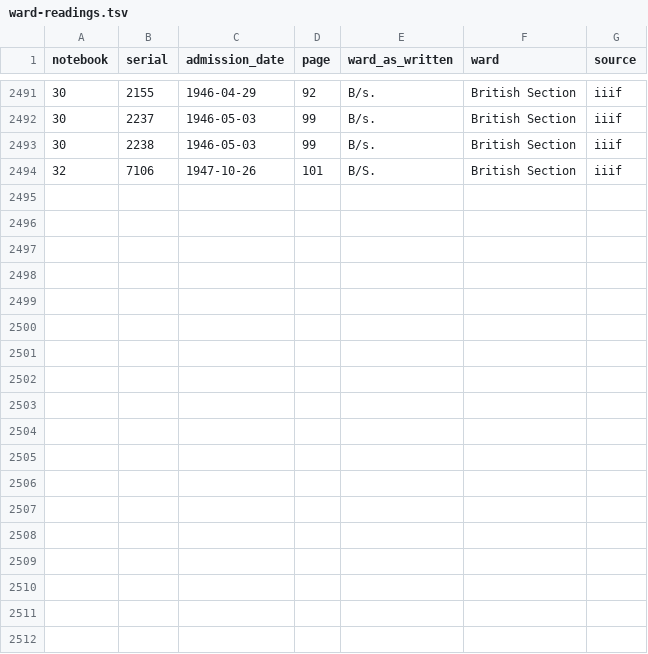
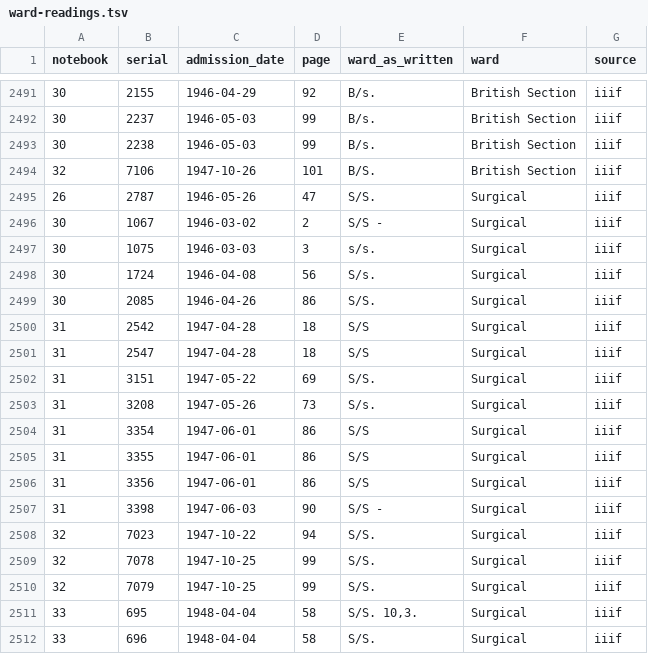
Before and after one commit to sinairusinek/Hospital-Registers, a TSV file: data/public/ward-readings.tsv, drawn as a sheet; only a part is shown, gaps mark what is left out; the diff names each change by its address in the sheet, - before the commit and + after, or states it on an @@ line.

```diff
--- a/data/public/ward-readings.tsv
+++ b/data/public/ward-readings.tsv
+row 2495: 26 | 2787 | 1946-05-26 | 47 | S/S. | Surgical | iiif
+row 2496: 30 | 1067 | 1946-03-02 | 2 | S/S - | Surgical | iiif
+row 2497: 30 | 1075 | 1946-03-03 | 3 | s/s. | Surgical | iiif
+row 2498: 30 | 1724 | 1946-04-08 | 56 | S/s. | Surgical | iiif
+row 2499: 30 | 2085 | 1946-04-26 | 86 | S/S. | Surgical | iiif
+row 2500: 31 | 2542 | 1947-04-28 | 18 | S/S | Surgical | iiif
+row 2501: 31 | 2547 | 1947-04-28 | 18 | S/S | Surgical | iiif
+row 2502: 31 | 3151 | 1947-05-22 | 69 | S/S. | Surgical | iiif
+row 2503: 31 | 3208 | 1947-05-26 | 73 | S/s. | Surgical | iiif
+row 2504: 31 | 3354 | 1947-06-01 | 86 | S/S | Surgical | iiif
+row 2505: 31 | 3355 | 1947-06-01 | 86 | S/S | Surgical | iiif
+row 2506: 31 | 3356 | 1947-06-01 | 86 | S/S | Surgical | iiif
+row 2507: 31 | 3398 | 1947-06-03 | 90 | S/S - | Surgical | iiif
+row 2508: 32 | 7023 | 1947-10-22 | 94 | S/S. | Surgical | iiif
+row 2509: 32 | 7078 | 1947-10-25 | 99 | S/S. | Surgical | iiif
+row 2510: 32 | 7079 | 1947-10-25 | 99 | S/S. | Surgical | iiif
+row 2511: 33 | 695 | 1948-04-04 | 58 | S/S. 10,3. | Surgical | iiif
+row 2512: 33 | 696 | 1948-04-04 | 58 | S/S. | Surgical | iiif
```
Also changed, not shown: data/public/normalization-report.tsv.
